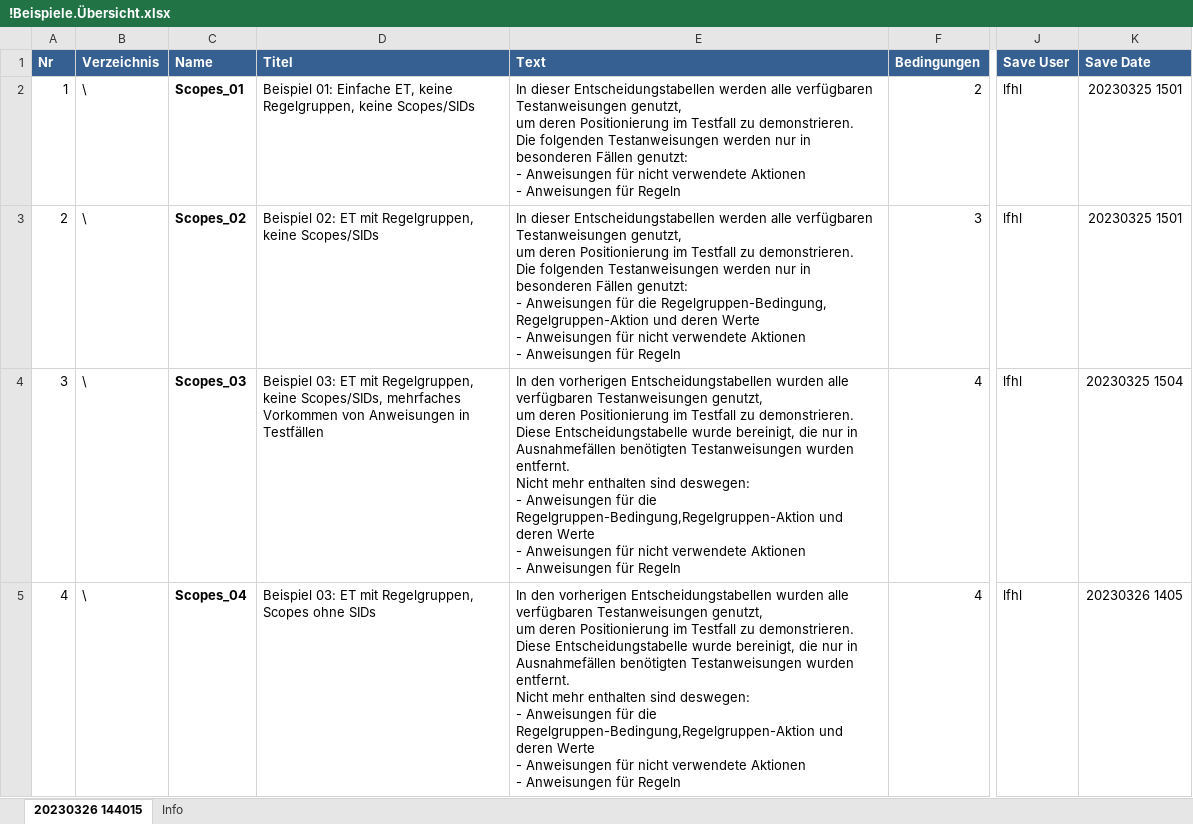
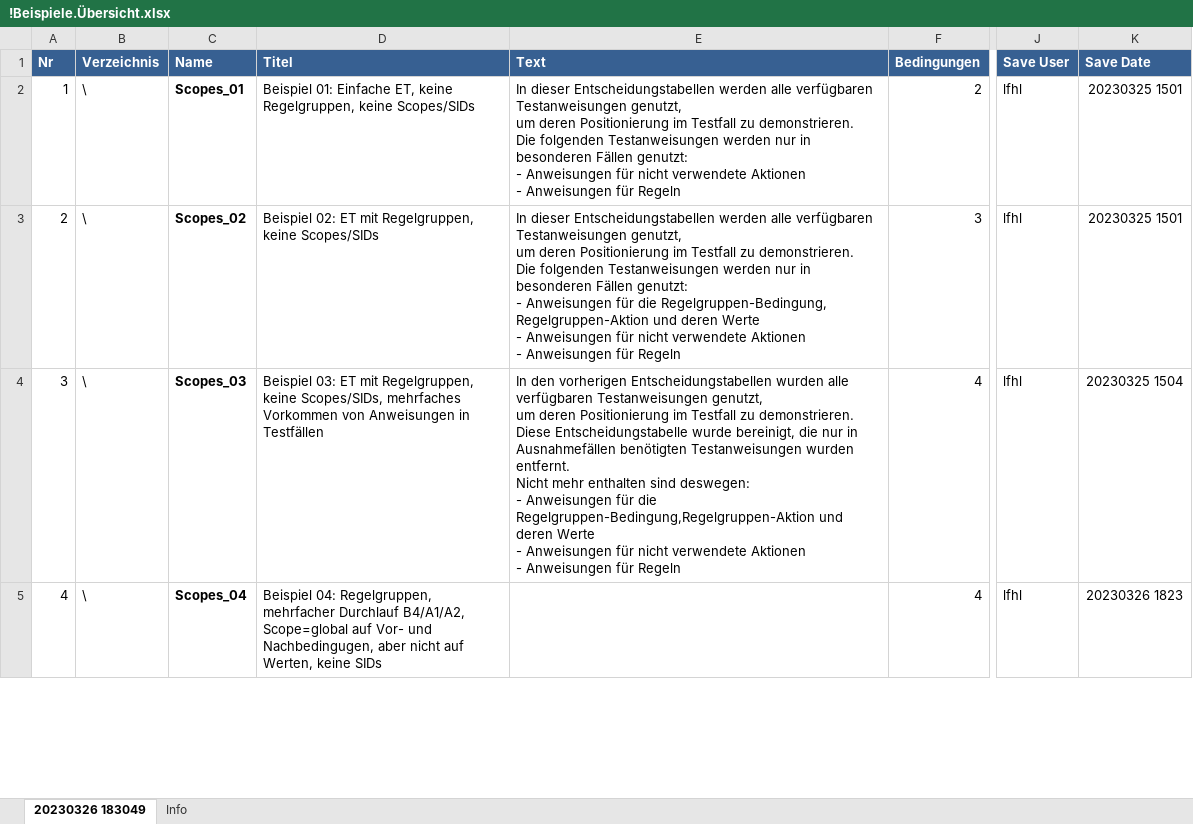
Before and after one commit to rulebased-group/lfet-examples-scope-de, an Excel workbook: !Beispiele.Übersicht.xlsx, sheet 20230326 183049, drawn as a sheet; only a part is shown, gaps mark what is left out; values as stored, in another font and other column widths than the file's, no borders; charts and pictures not drawn; ↵ is a line break in a cell; the diff covers the shown part only; the diff names each change by its address in the sheet, - before the commit and + after, or states it on an @@ line.

Commit message:
Added Scopes_04_2, enhanced decision table titles and updated overview excel.

```diff
--- a/!Beispiele.Übersicht.xlsx (sheet 20230326 183049)
+++ b/!Beispiele.Übersicht.xlsx (sheet 20230326 183049)
-sheet tab: 20230326 144015
+sheet tab: 20230326 183049
-D5 (Titel): Beispiel 03: ET mit Regelgruppen, Scopes ohne SIDs
+D5 (Titel): Beispiel 04: Regelgruppen, mehrfacher Durchlauf B4/A1/A2, Scope=global auf Vor- und Nachbedingugen, aber nicht auf Werten, keine SIDs
-E5 (Text): In den vorherigen Entscheidungstabellen wurden alle verfügbaren Testanweisungen genutzt, ↵ um deren Positionierung im Testfall zu demonstrieren. ↵ Diese Entscheidungstabelle wurde bereinigt, die nur in Ausnahmefällen benötigten Testanweisungen wurden entfernt. ↵ Nicht mehr enthalten sind deswegen: ↵ - Anweisungen für die Regelgruppen-Bedingung,Regelgruppen-Aktion und deren Werte ↵ - Anweisungen für nicht verwendete Aktionen ↵ - Anweisungen für Regeln
+E5 (Text): (empty)
-K5 (Save Date): 20230326 1405
+K5 (Save Date): 20230326 1823
```
Also changed, not shown: 1 added row, 3 edited cells and row numbers in column A elsewhere in this sheet, sheet Info, charts or pictures, Scopes_03.testcases.xlsx, 6 other files.
